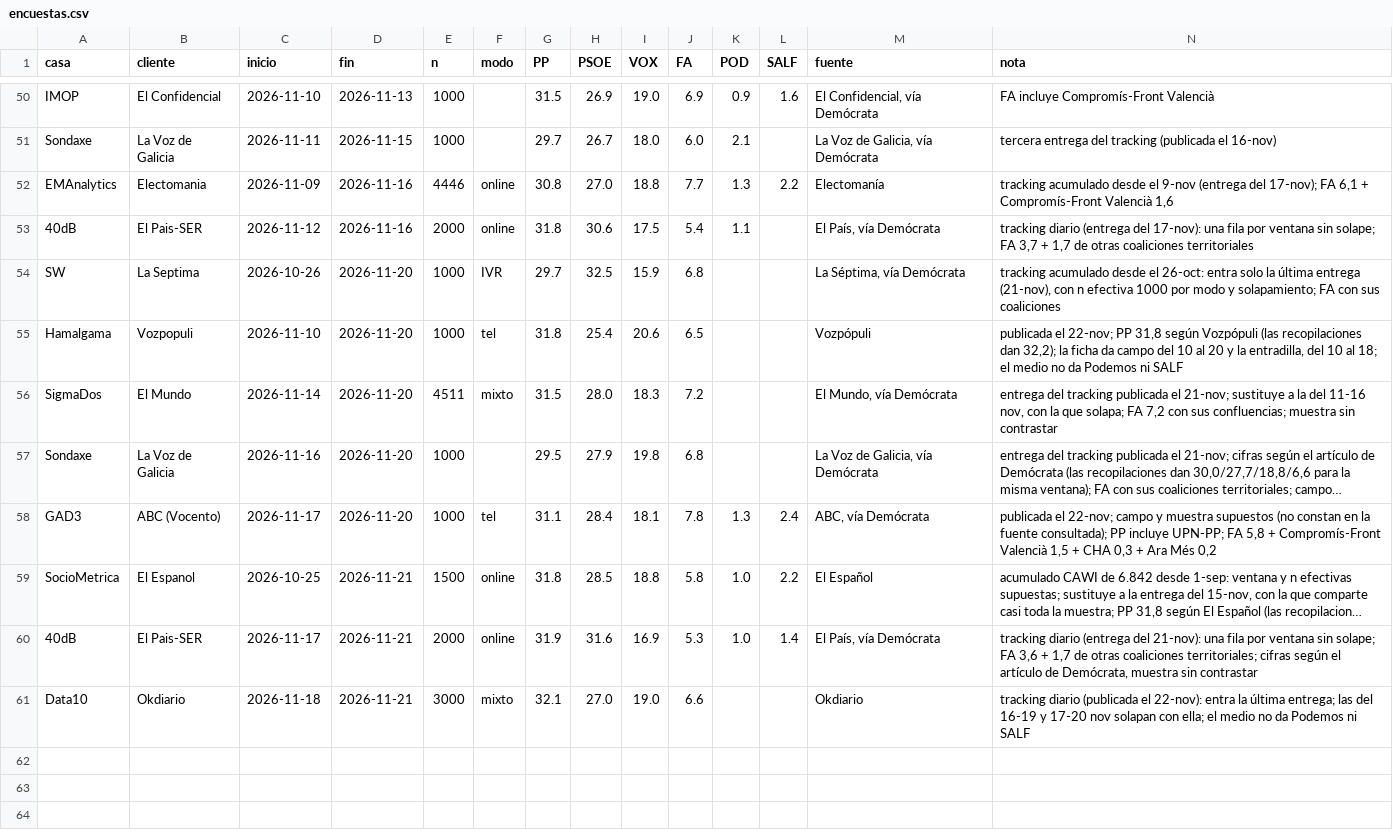
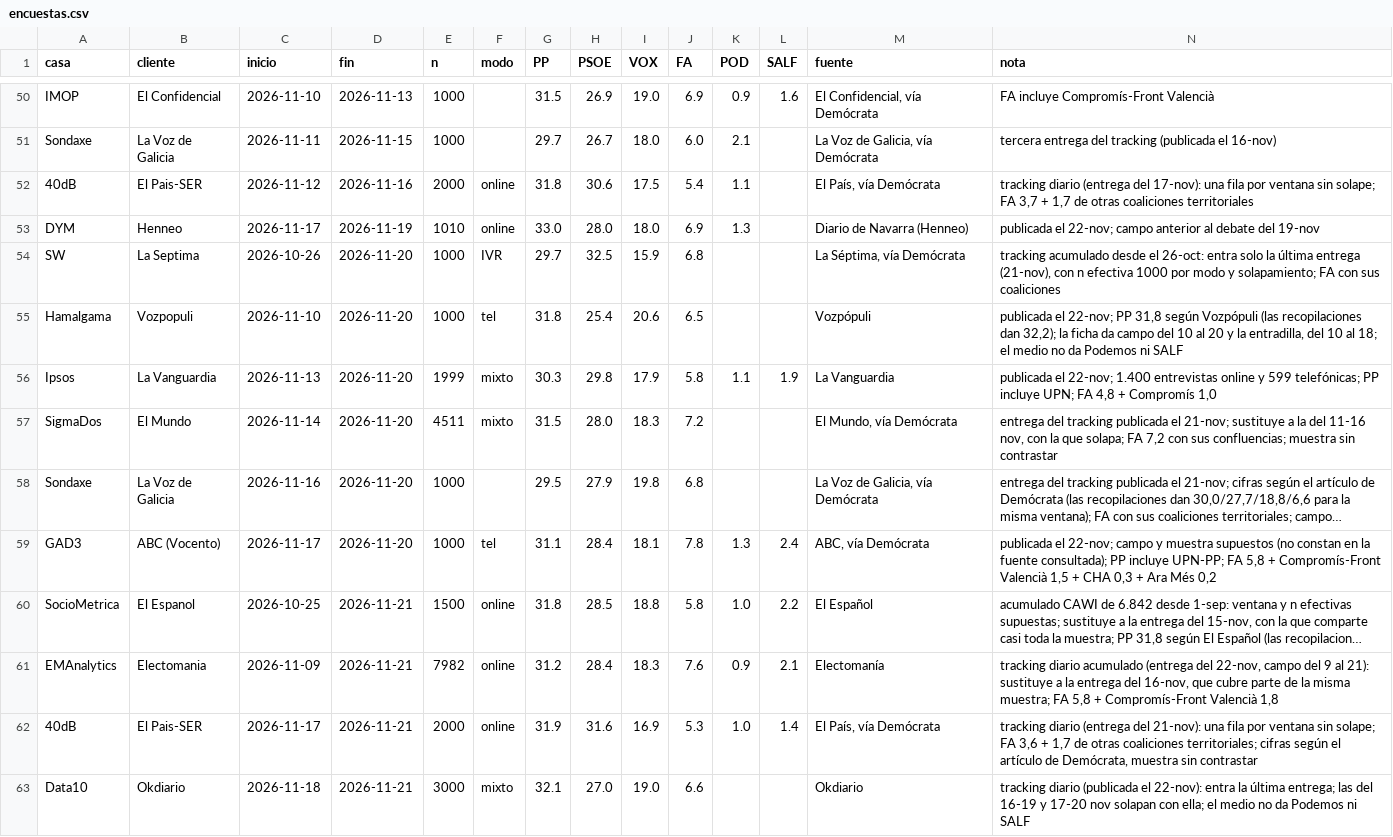
Before and after one commit to gastiaso/porra-electoral, a CSV file: datos/encuestas.csv, drawn as a sheet; only a part is shown, gaps mark what is left out; long unchanged cells end in …; removed rows and columns are numbered as before the commit, all else as after; rows hold the shown columns only; the diff names each change by its address in the sheet, - before the commit and + after, or states it on an @@ line.

Commit message:
Encuestas hasta el 21-nov, con Ipsos, DYM y Electomanía

```diff
--- a/datos/encuestas.csv
+++ b/datos/encuestas.csv
-row 52: EMAnalytics | Electomania | 2026-11-09 | 2026-11-16 | 4446 | online | 30.8 | 27.0 | 18.8 | 7.7 | 1.3 | 2.2 | Electomanía | tracking acumulado desde el 9-nov (entrega del 17-nov); FA 6,1 + Compromís-Front Valencià 1,6
+row 53: DYM | Henneo | 2026-11-17 | 2026-11-19 | 1010 | online | 33.0 | 28.0 | 18.0 | 6.9 | 1.3 |  | Diario de Navarra (Henneo) | publicada el 22-nov; campo anterior al debate del 19-nov
+row 56: Ipsos | La Vanguardia | 2026-11-13 | 2026-11-20 | 1999 | mixto | 30.3 | 29.8 | 17.9 | 5.8 | 1.1 | 1.9 | La Vanguardia | publicada el 22-nov; 1.400 entrevistas online y 599 telefónicas; PP incluye UPN; FA 4,8 + Compromís 1,0
+row 61: EMAnalytics | Electomania | 2026-11-09 | 2026-11-21 | 7982 | online | 31.2 | 28.4 | 18.3 | 7.6 | 0.9 | 2.1 | Electomanía | tracking diario acumulado (entrega del 22-nov, campo del 9 al 21): sustituye a la entrega del 16-nov, que cubre parte de la misma muestra; FA 5,8 + Compromís-Front Valencià 1,8
```
Also changed, not shown: salidas/agregador_serie.csv, salidas/efectos_casa.csv, 11 other files.
